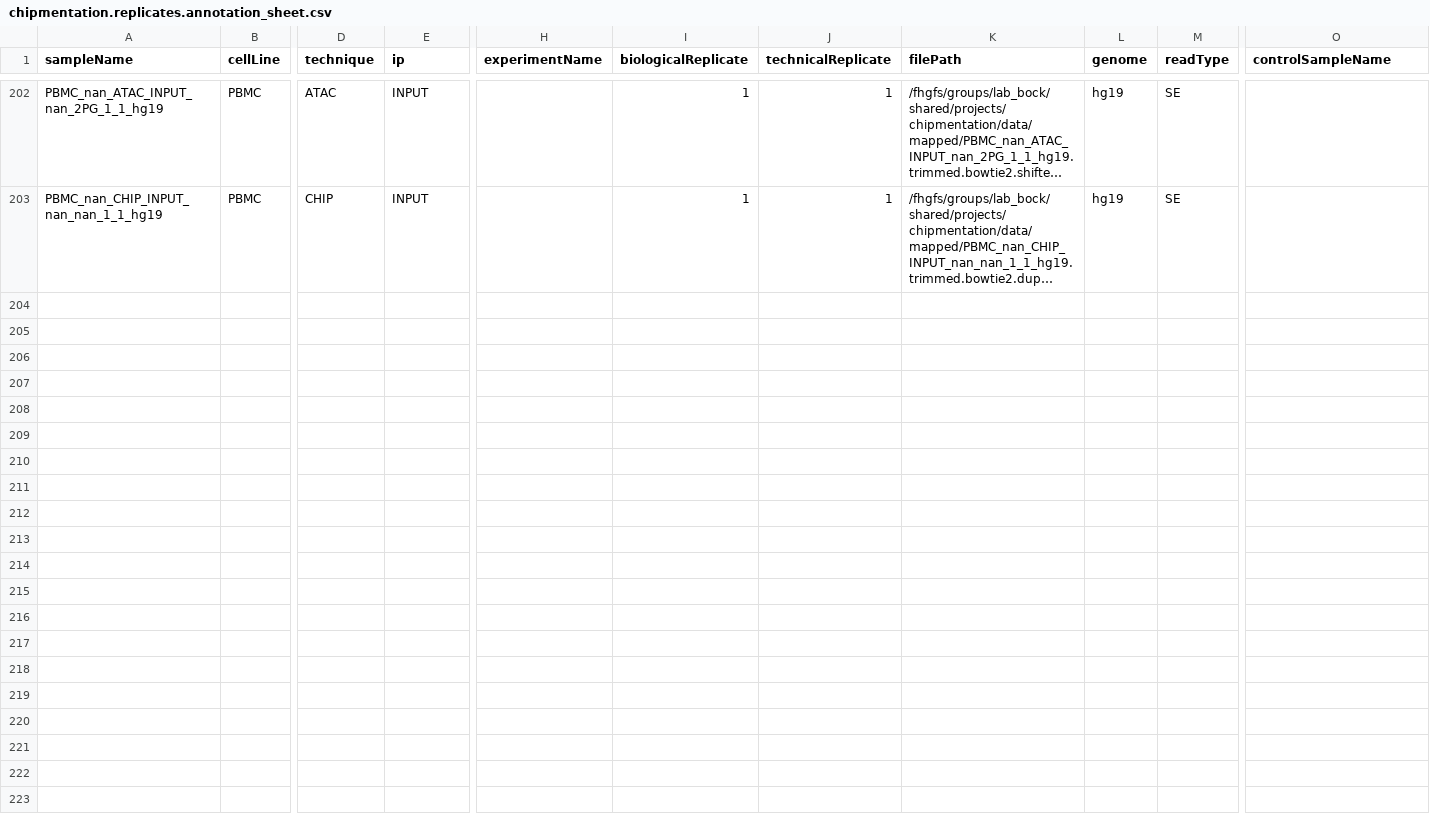
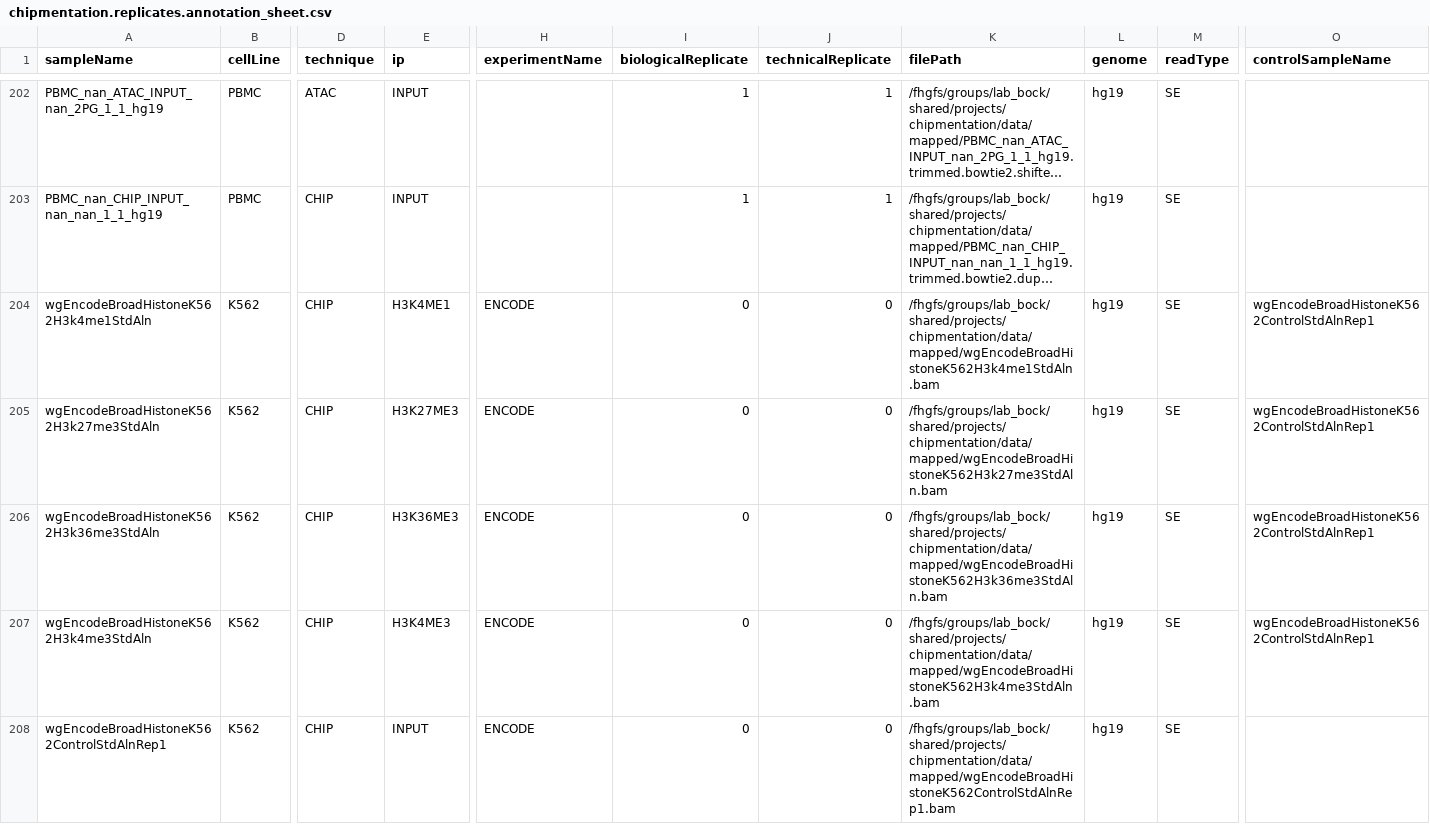
Before and after one commit to epigen/chipmentation, a CSV file: chipmentation.replicates.annotation_sheet.csv, drawn as a sheet; only a part is shown, gaps mark what is left out; long unchanged cells end in …; rows hold the shown columns only; the diff names each change by its address in the sheet, - before the commit and + after, or states it on an @@ line.

Commit message:
added new encode data to analysis and to sample annotation

```diff
--- a/chipmentation.replicates.annotation_sheet.csv
+++ b/chipmentation.replicates.annotation_sheet.csv
+row 204: wgEncodeBroadHistoneK562H3k4me1StdAln | K562 | CHIP | H3K4ME1 | ENCODE | 0 | 0 | /fhgfs/groups/lab_bock/shared/projects/chipmentation/data/mapped/wgEncodeBroadHistoneK562H3k4me1StdAln.bam | hg19 | SE | wgEncodeBroadHistoneK562ControlStdAlnRep1
+row 205: wgEncodeBroadHistoneK562H3k27me3StdAln | K562 | CHIP | H3K27ME3 | ENCODE | 0 | 0 | /fhgfs/groups/lab_bock/shared/projects/chipmentation/data/mapped/wgEncodeBroadHistoneK562H3k27me3StdAln.bam | hg19 | SE | wgEncodeBroadHistoneK562ControlStdAlnRep1
+row 206: wgEncodeBroadHistoneK562H3k36me3StdAln | K562 | CHIP | H3K36ME3 | ENCODE | 0 | 0 | /fhgfs/groups/lab_bock/shared/projects/chipmentation/data/mapped/wgEncodeBroadHistoneK562H3k36me3StdAln.bam | hg19 | SE | wgEncodeBroadHistoneK562ControlStdAlnRep1
+row 207: wgEncodeBroadHistoneK562H3k4me3StdAln | K562 | CHIP | H3K4ME3 | ENCODE | 0 | 0 | /fhgfs/groups/lab_bock/shared/projects/chipmentation/data/mapped/wgEncodeBroadHistoneK562H3k4me3StdAln.bam | hg19 | SE | wgEncodeBroadHistoneK562ControlStdAlnRep1
+row 208: wgEncodeBroadHistoneK562ControlStdAlnRep1 | K562 | CHIP | INPUT | ENCODE | 0 | 0 | /fhgfs/groups/lab_bock/shared/projects/chipmentation/data/mapped/wgEncodeBroadHistoneK562ControlStdAlnRep1.bam | hg19 | SE
```
Also changed, not shown: 1 other file.
